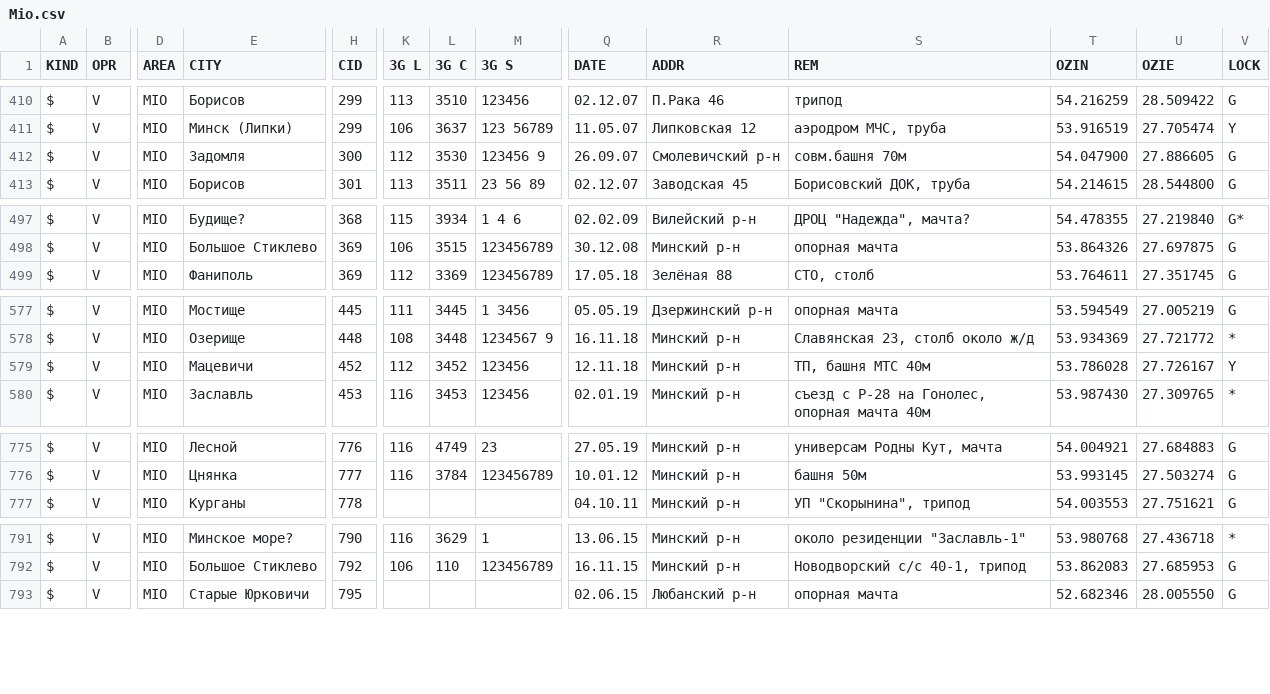
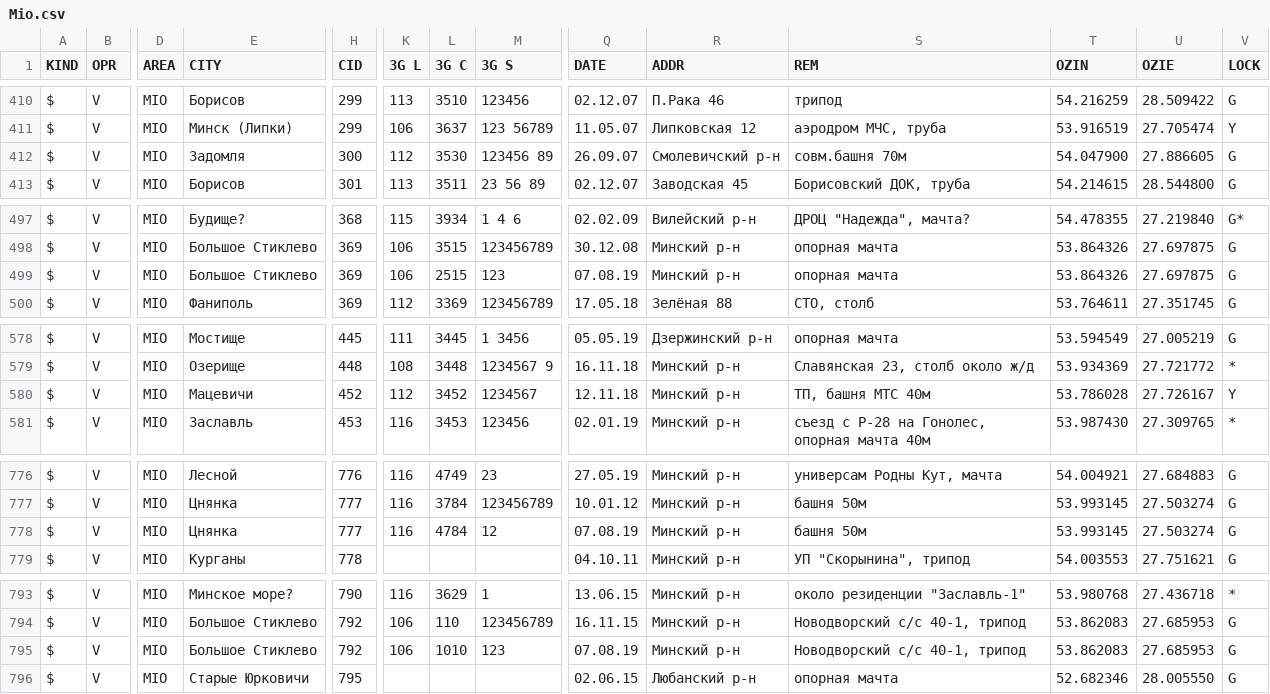
Before and after one commit to BYCellDatabase/csv, a CSV file: Velcom/Mio.csv, drawn as a sheet; only a part is shown, gaps mark what is left out; addresses are those after the commit; rows hold the shown columns only; the diff covers the shown part only; the diff names each change by its address in the sheet, - before the commit and + after, or states it on an @@ line.

Commit message:
13 files | M  BeCloud/Gomel.csv, M  BeCloud/Minsk.csv, M  BeCloud/Vitebsk.csv, M  MTS/Brest.csv, M  MTS/Gomel.csv, M  MTS/Minsk.csv, M  MTS/Mio.csv, M  MTS/Vitebsk.csv, M  Velcom/Brest.csv, M  Velcom/Gomel.csv, M  Velcom/Minsk.csv, M  Velcom/Mio.csv, M  Velcom/Vitebsk.csv

```diff
--- a/Velcom/Mio.csv
+++ b/Velcom/Mio.csv
-M412 (3G S): 123456 9
+M412 (3G S): 123456 89
+row 499: $ | V | MIO | Большое Стиклево | 369 | 106 | 2515 | 123 | 07.08.19 | Минский р-н | опорная мачта | 53.864326 | 27.697875 | G
-M580 (3G S): 123456
+M580 (3G S): 1234567
+row 778: $ | V | MIO | Цнянка | 777 | 116 | 4784 | 12 | 07.08.19 | Минский р-н | башня 50м | 53.993145 | 27.503274 | G
+row 795: $ | V | MIO | Большое Стиклево | 792 | 106 | 1010 | 123 | 07.08.19 | Минский р-н | Новодворский с/с 40-1, трипод | 53.862083 | 27.685953 | G
```
Also changed, not shown: 1 edited cell elsewhere in this file, MTS/Gomel.csv, MTS/Minsk.csv, 10 other files.
